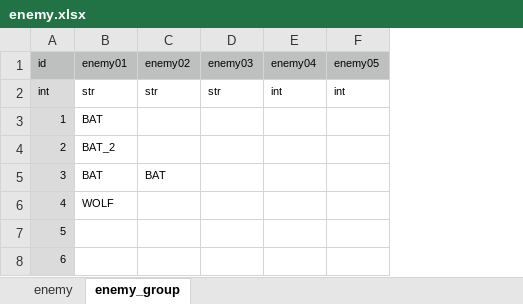
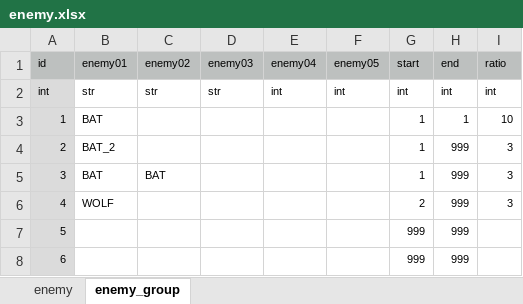
Before and after one commit to syun77/TournRPG, an Excel workbook: docs/enemy.xlsx, sheet enemy_group, drawn as a sheet; values as stored, in another font and other column widths than the file's, no borders; the diff names each change by its address in the sheet, - before the commit and + after, or states it on an @@ line.

```diff
--- a/docs/enemy.xlsx (sheet enemy_group)
+++ b/docs/enemy.xlsx (sheet enemy_group)
+column G (start), rows 2-8: int | 1 | 1 | 1 | 2 | 999 | 999
+column H (end), rows 2-8: int | 1 | 999 | 999 | 999 | 999 | 999
+column I (ratio), rows 2-6: int | 10 | 3 | 3 | 3
```
Also changed, not shown: sheet enemy, docs/field.xlsx, 9 other files.
